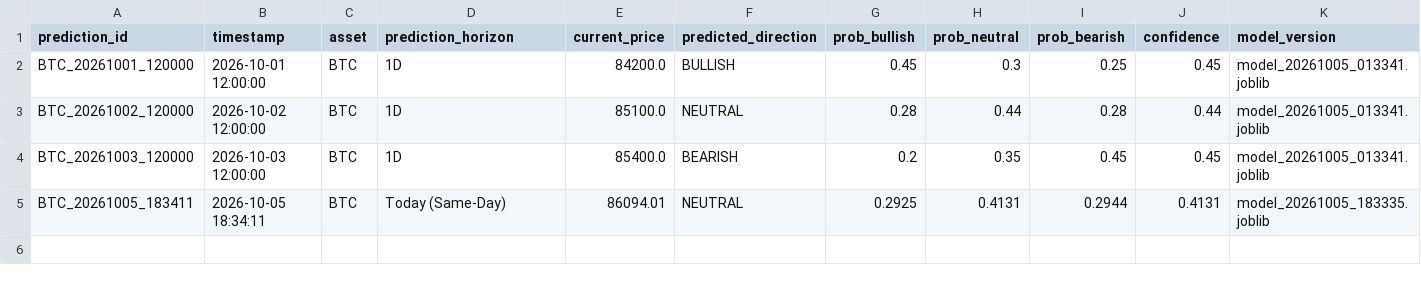
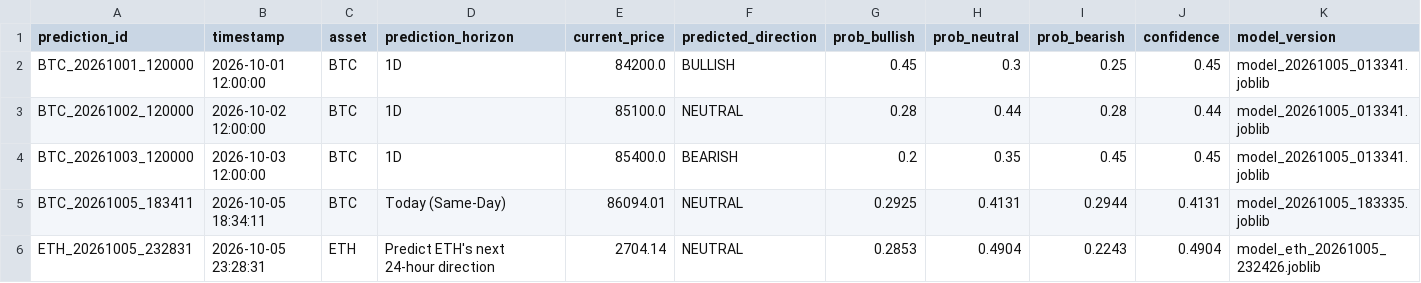
Before and after one commit to rohithsai12345/crypto-market-analysis, a CSV file: data/predictions/prediction_history.csv, drawn as a sheet; only a part is shown; rows hold the shown columns only; the diff names each change by its address in the sheet, - before the commit and + after, or states it on an @@ line.

```diff
--- a/data/predictions/prediction_history.csv
+++ b/data/predictions/prediction_history.csv
+row 6: ETH_20261005_232831 | 2026-10-05 23:28:31 | ETH | Predict ETH's next 24-hour direction | 2704.14 | NEUTRAL | 0.2853 | 0.4904 | 0.2243 | 0.4904 | model_eth_20261005_232426.joblib
```
Also changed, not shown: data/predictions/live_predictions.csv, 5 other files.
